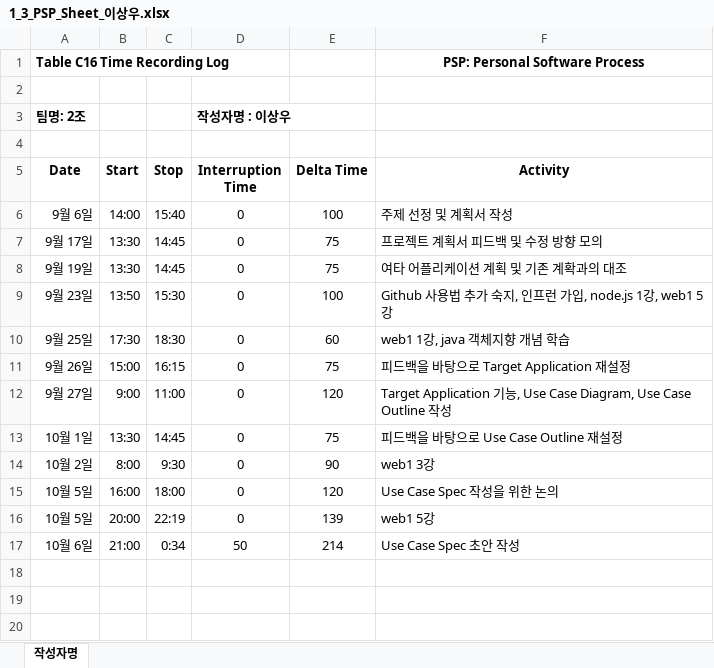
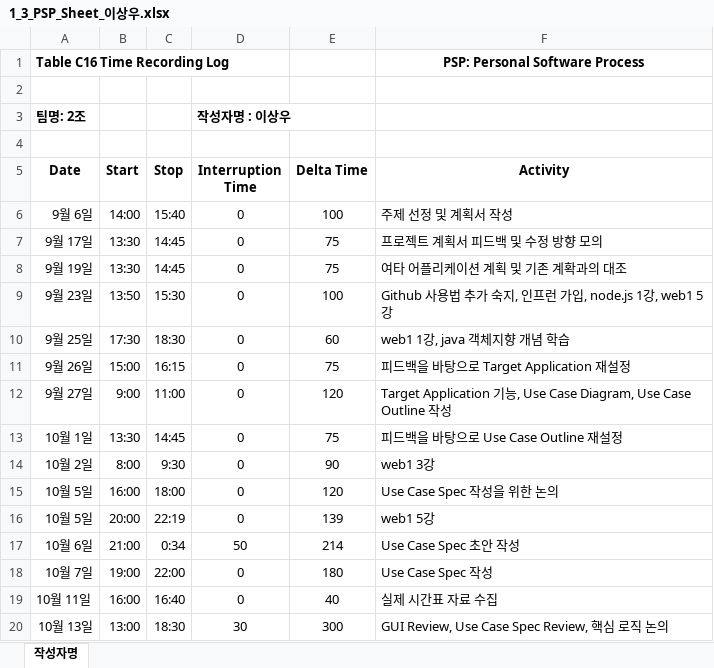
Before and after one commit to ed-jinyoung-park/SoftwareTeam2, an Excel workbook: PSP_Sheets/1_3_PSP_Sheet_이상우.xlsx, sheet 작성자명, drawn as a sheet; values as stored, in another font and other column widths than the file's, no borders; the diff names each change by its address in the sheet, - before the commit and + after, or states it on an @@ line.

Commit message:
PSP Upload

```diff
--- a/PSP_Sheets/1_3_PSP_Sheet_이상우.xlsx (sheet 작성자명)
+++ b/PSP_Sheets/1_3_PSP_Sheet_이상우.xlsx (sheet 작성자명)
+row 18: 10월 7일 | 19:00 | 22:00 | 0 | 180 | Use Case Spec 작성
+row 19: 10월 11일 | 16:00 | 16:40 | 0 | 40 | 실제 시간표 자료 수집
+row 20: 10월 13일 | 13:00 | 18:30 | 30 | 300 | GUI Review, Use Case Spec Review, 핵심 로직 논의
```
